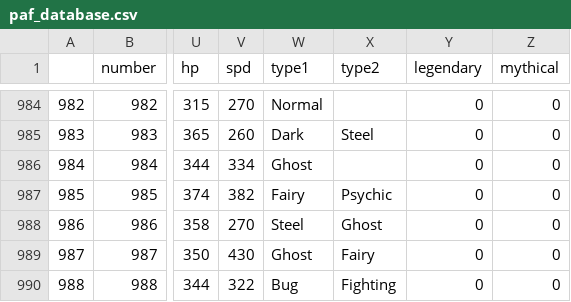
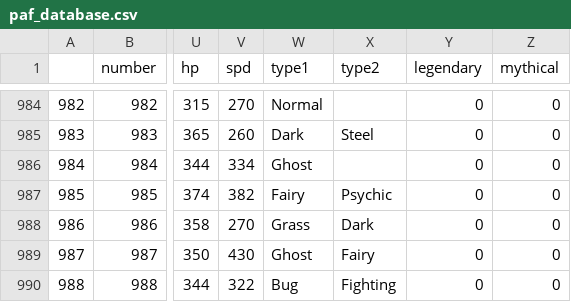
Before and after one commit to Chrizzz-1508/Unofficial_Upgrader_for_the_PaF_Extension, a CSV file: Pokemon_and_Friends_Upgrader/files/database/paf_database.csv, drawn as a sheet; only a part is shown, gaps mark what is left out; the diff names each change by its address in the sheet, - before the commit and + after, or states it on an @@ line.

```diff
--- a/Pokemon_and_Friends_Upgrader/files/database/paf_database.csv
+++ b/Pokemon_and_Friends_Upgrader/files/database/paf_database.csv
-W988 (type1): Steel
+W988 (type1): Grass
-X988 (type2): Ghost
+X988 (type2): Dark
```
Also changed, not shown: 11 other files.
